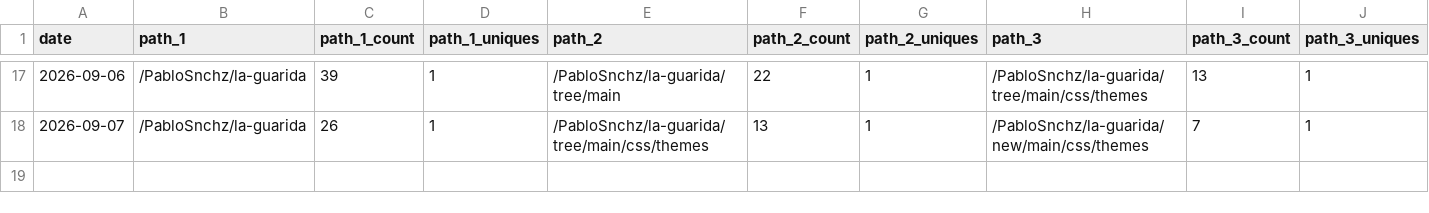
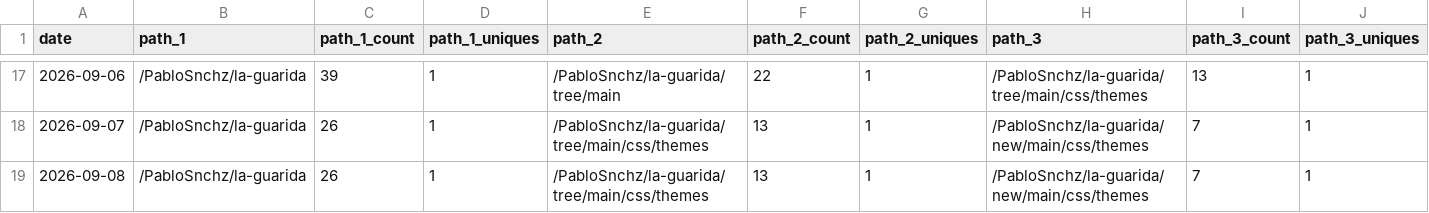
Before and after one commit to PabloSnchz/github-repo-traffic-stats, a CSV file: data/github_paths/la-guarida.csv, drawn as a sheet; only a part is shown, gaps mark what is left out; rows hold the shown columns only; the diff names each change by its address in the sheet, - before the commit and + after, or states it on an @@ line.

```diff
--- a/data/github_paths/la-guarida.csv
+++ b/data/github_paths/la-guarida.csv
+row 19: 2026-09-08 | /PabloSnchz/la-guarida | 26 | 1 | /PabloSnchz/la-guarida/tree/main/css/themes | 13 | 1 | /PabloSnchz/la-guarida/new/main/css/themes | 7 | 1
```
Also changed, not shown: data/github_paths/gw2-wallet-ligero.csv, data/github_referrers/gw2-wallet-ligero.csv, 1 other file.
